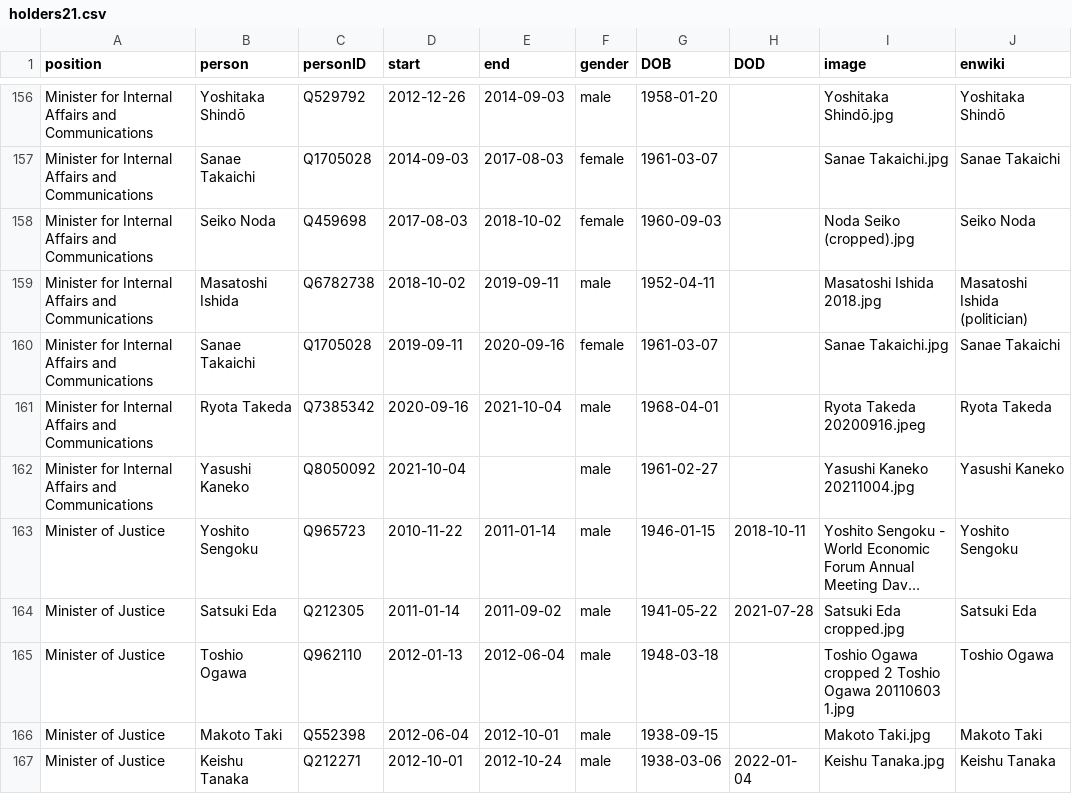
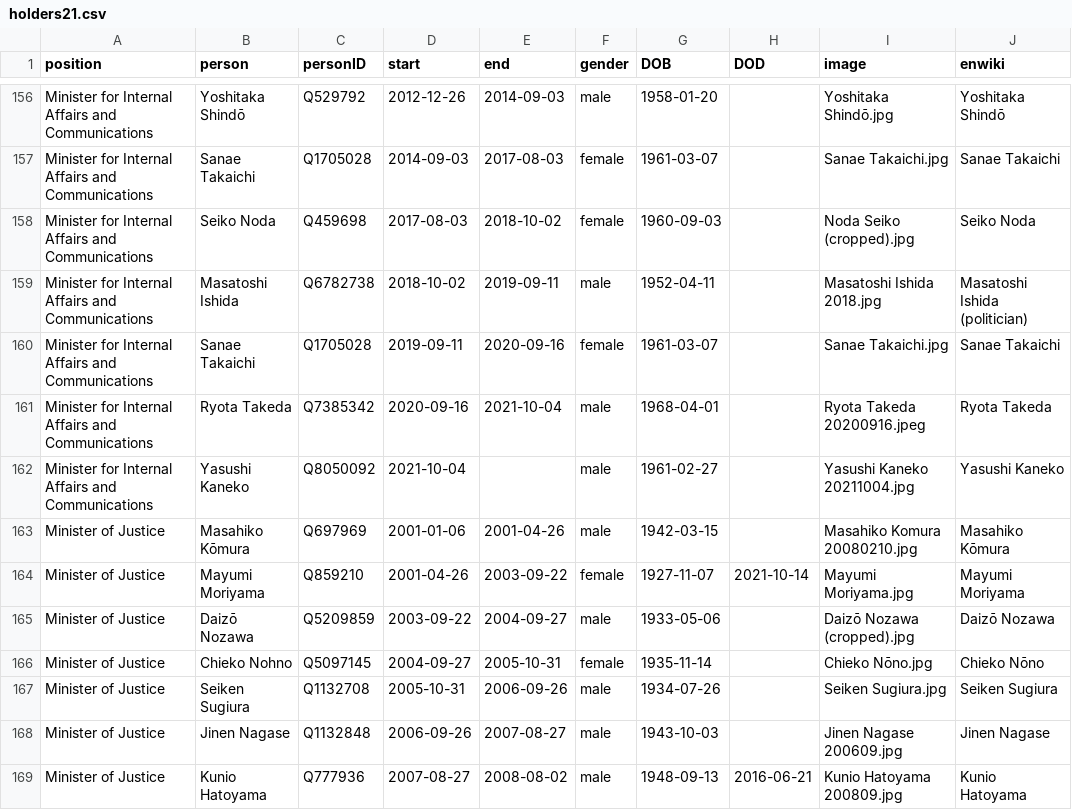
Before and after one commit to every-politician-scrapers/japan-ministers, a CSV file: html/holders21.csv, drawn as a sheet; only a part is shown, gaps mark what is left out; the shorter side is filled out with more unchanged rows; long unchanged cells end in …; the diff covers the shown part only.

```diff
--- a/html/holders21.csv
+++ b/html/holders21.csv
@@ -162 +162,8 @@ Minister for Internal Affairs and Communications,Ryota Takeda,Q7385342,2020-09-1
 Minister for Internal Affairs and Communications,Yasushi Kaneko,Q8050092,2021-10-04,,male,1961-02-27,,Yasushi Kaneko 20211004.jpg,Yasushi Kaneko
+Minister of Justice,Masahiko Kōmura,Q697969,2001-01-06,2001-04-26,male,1942-03-15,,Masahiko Komura 20080210.jpg,Masahiko Kōmura
+Minister of Justice,Mayumi Moriyama,Q859210,2001-04-26,2003-09-22,female,1927-11-07,2021-10-14,Mayumi Moriyama.jpg,Mayumi Moriyama
+Minister of Justice,Daizō Nozawa,Q5209859,2003-09-22,2004-09-27,male,1933-05-06,,Daizō Nozawa (cropped).jpg,Daizō Nozawa
+Minister of Justice,Chieko Nohno,Q5097145,2004-09-27,2005-10-31,female,1935-11-14,,Chieko Nōno.jpg,Chieko Nōno
+Minister of Justice,Seiken Sugiura,Q1132708,2005-10-31,2006-09-26,male,1934-07-26,,Seiken Sugiura.jpg,Seiken Sugiura
+Minister of Justice,Jinen Nagase,Q1132848,2006-09-26,2007-08-27,male,1943-10-03,,Jinen Nagase 200609.jpg,Jinen Nagase
+Minister of Justice,Kunio Hatoyama,Q777936,2007-08-27,2008-08-02,male,1948-09-13,2016-06-21,Kunio Hatoyama 200809.jpg,Kunio Hatoyama
```
Also changed, not shown: 14 added rows and 2 edited cells elsewhere in this file, html/current.csv, html/family.csv, 2 other files.
